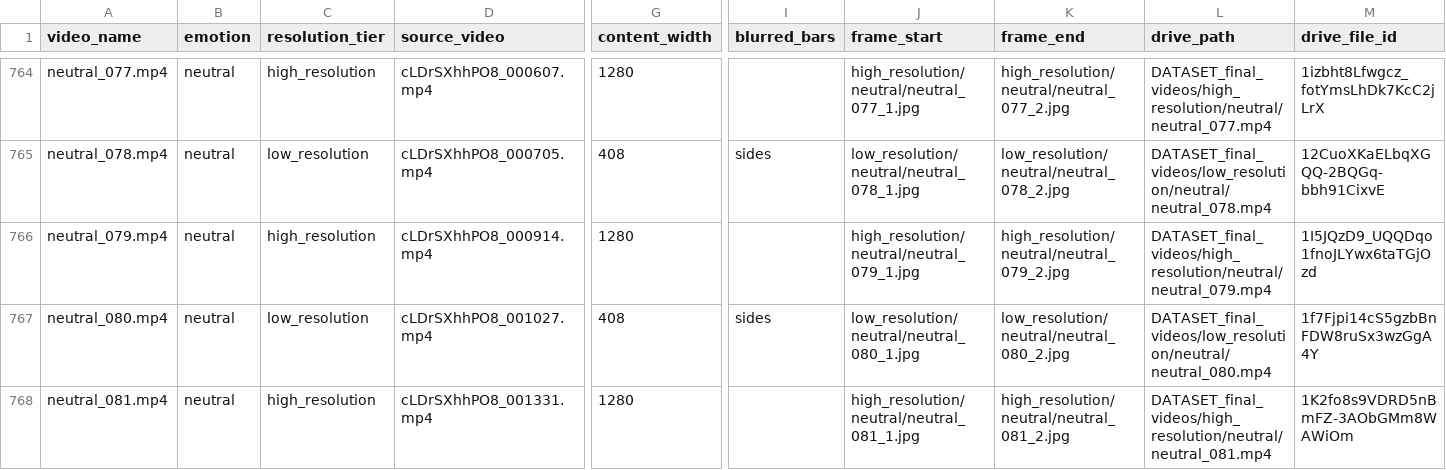
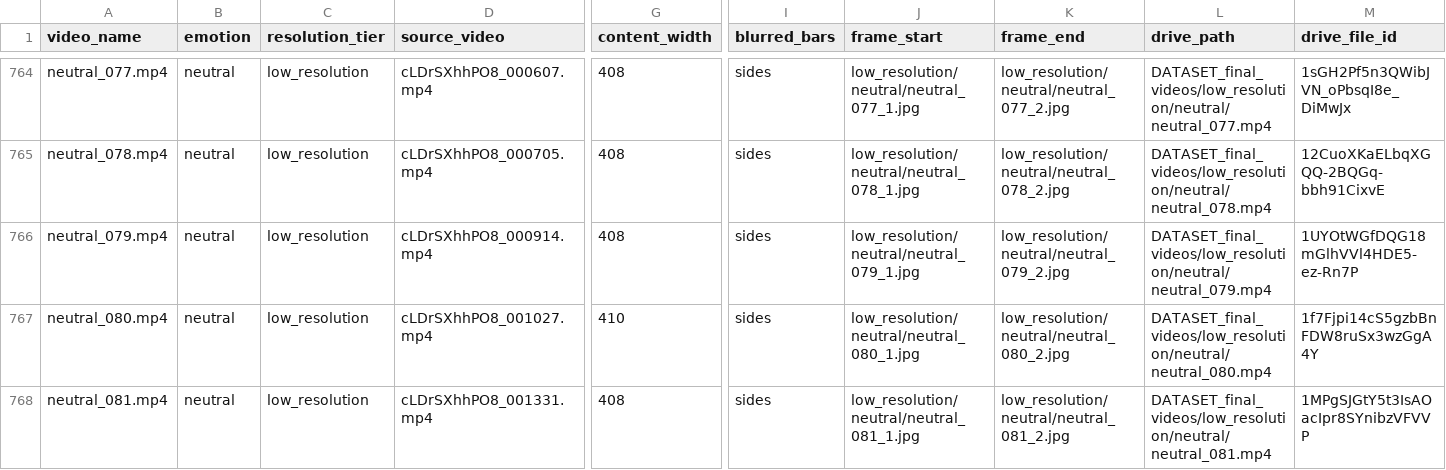
Before and after one commit to eternaki/group-project, a CSV file: data/dataset_final/release_final_v3/video_manifest.csv, drawn as a sheet; only a part is shown, gaps mark what is left out; the diff covers the shown part only; the diff names each change by its address in the sheet, - before the commit and + after, or states it on an @@ line.

```diff
--- a/data/dataset_final/release_final_v3/video_manifest.csv
+++ b/data/dataset_final/release_final_v3/video_manifest.csv
-C764 (resolution_tier): high_resolution
+C764 (resolution_tier): low_resolution
-G764 (content_width): 1280
+G764 (content_width): 408
-I764 (blurred_bars): (empty)
+I764 (blurred_bars): sides
-J764 (frame_start): high_resolution/neutral/neutral_077_1.jpg
+J764 (frame_start): low_resolution/neutral/neutral_077_1.jpg
-K764 (frame_end): high_resolution/neutral/neutral_077_2.jpg
+K764 (frame_end): low_resolution/neutral/neutral_077_2.jpg
-L764 (drive_path): DATASET_final_videos/high_resolution/neutral/neutral_077.mp4
+L764 (drive_path): DATASET_final_videos/low_resolution/neutral/neutral_077.mp4
-M764 (drive_file_id): 1izbht8Lfwgcz_fotYmsLhDk7KcC2jLrX
+M764 (drive_file_id): 1sGH2Pf5n3QWibJVN_oPbsqI8e_DiMwJx
-C766 (resolution_tier): high_resolution
+C766 (resolution_tier): low_resolution
-G766 (content_width): 1280
+G766 (content_width): 408
-I766 (blurred_bars): (empty)
+I766 (blurred_bars): sides
-J766 (frame_start): high_resolution/neutral/neutral_079_1.jpg
+J766 (frame_start): low_resolution/neutral/neutral_079_1.jpg
-K766 (frame_end): high_resolution/neutral/neutral_079_2.jpg
+K766 (frame_end): low_resolution/neutral/neutral_079_2.jpg
-L766 (drive_path): DATASET_final_videos/high_resolution/neutral/neutral_079.mp4
+L766 (drive_path): DATASET_final_videos/low_resolution/neutral/neutral_079.mp4
-M766 (drive_file_id): 1I5JQzD9_UQQDqo1fnoJLYwx6taTGjOzd
+M766 (drive_file_id): 1UYOtWGfDQG18mGlhVVl4HDE5-ez-Rn7P
-G767 (content_width): 408
+G767 (content_width): 410
-C768 (resolution_tier): high_resolution
+C768 (resolution_tier): low_resolution
-G768 (content_width): 1280
+G768 (content_width): 408
-I768 (blurred_bars): (empty)
+I768 (blurred_bars): sides
-J768 (frame_start): high_resolution/neutral/neutral_081_1.jpg
+J768 (frame_start): low_resolution/neutral/neutral_081_1.jpg
-K768 (frame_end): high_resolution/neutral/neutral_081_2.jpg
+K768 (frame_end): low_resolution/neutral/neutral_081_2.jpg
-L768 (drive_path): DATASET_final_videos/high_resolution/neutral/neutral_081.mp4
+L768 (drive_path): DATASET_final_videos/low_resolution/neutral/neutral_081.mp4
-M768 (drive_file_id): 1K2fo8s9VDRD5nBmFZ-3AObGMm8WAWiOm
+M768 (drive_file_id): 1MPgSJGtY5t3IsAOacIpr8SYnibzVFVVP
```
Also changed, not shown: 95 edited cells elsewhere in this file, data/dataset_final/release_final_v3/frames.csv, 10 other files.
